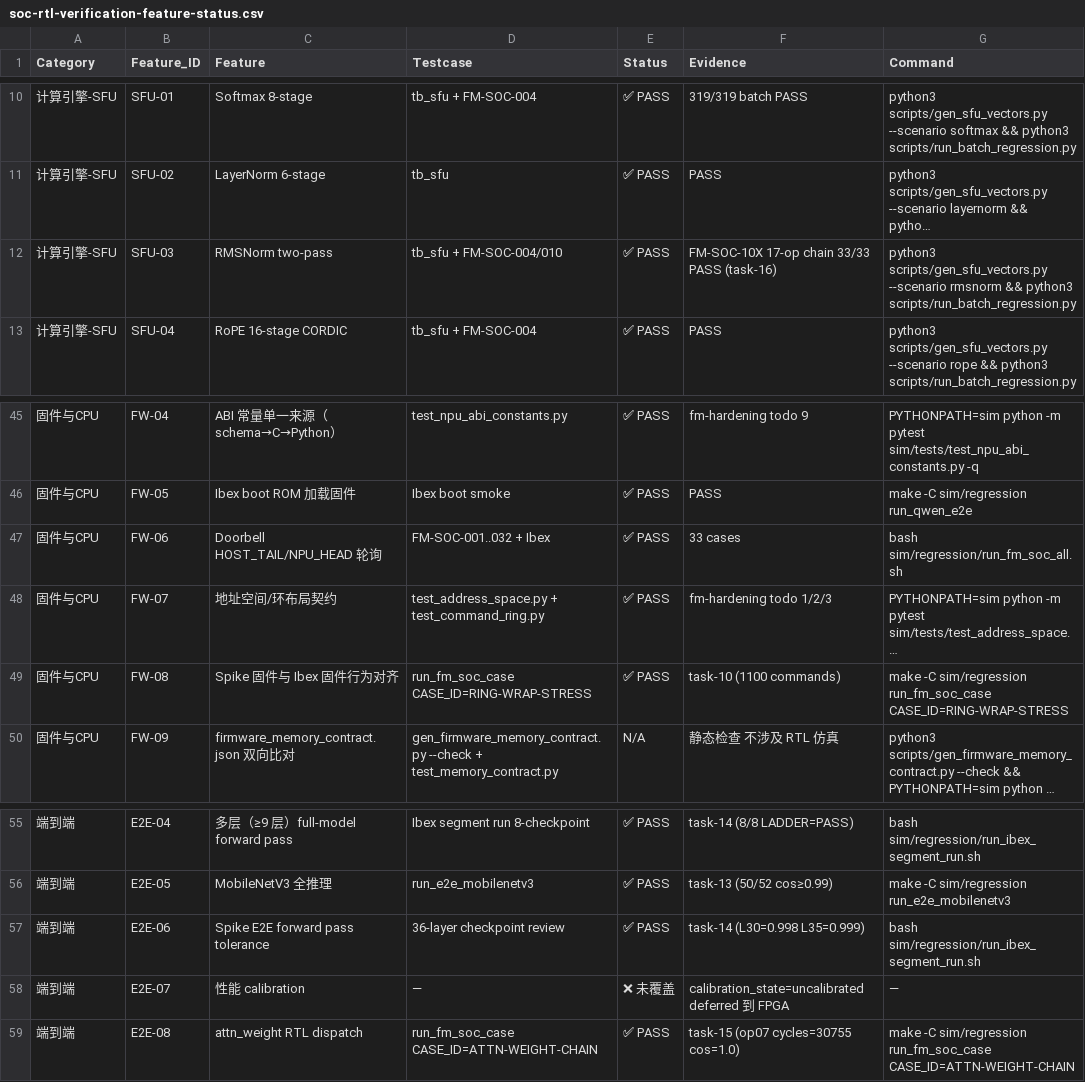
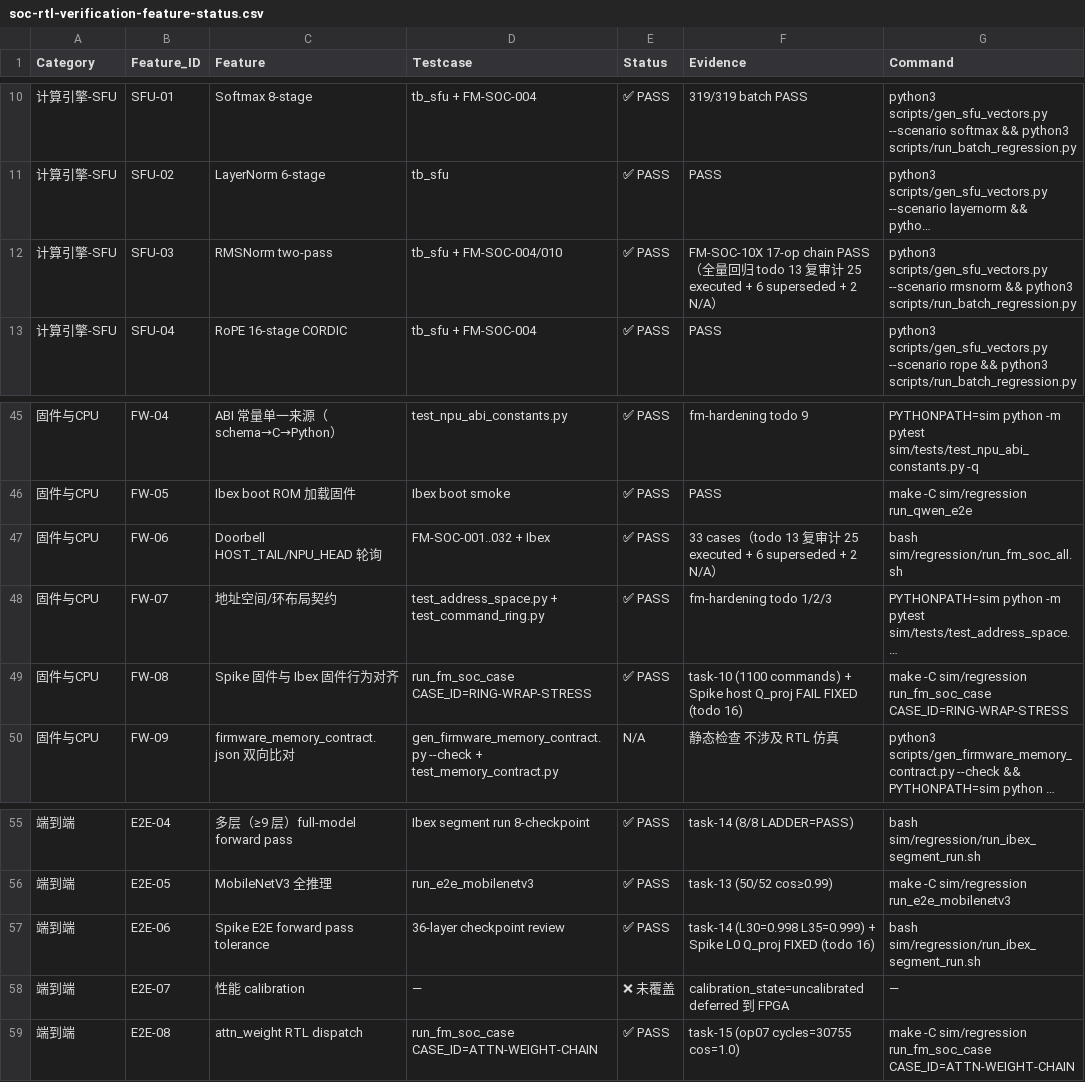
Before and after one commit to anekin/CaduceusCore, a CSV file: docs/soc-rtl-verification-feature-status.csv, drawn as a sheet; only a part is shown, gaps mark what is left out; long unchanged cells end in …; the diff names each change by its address in the sheet, - before the commit and + after, or states it on an @@ line.

Commit message:
docs(signoff): unify checklist/vplan/CSV status accounting

```diff
--- a/docs/soc-rtl-verification-feature-status.csv
+++ b/docs/soc-rtl-verification-feature-status.csv
-F12 (Evidence): …17-op chain 33/33 PASS (task-16)
+F12 (Evidence): …17-op chain PASS（全量回归 todo 13 复审计 25 executed + 6 superseded + 2 N/A）
-F47 (Evidence): 33 cases
+F47 (Evidence): 33 cases（todo 13 复审计 25 executed + 6 superseded + 2 N/A）
-F49 (Evidence): task-10 (1100 commands)
+F49 (Evidence): task-10 (1100 commands) + Spike host Q_proj FAIL FIXED (todo 16)
-F57 (Evidence): …(L30=0.998 L35=0.999)
+F57 (Evidence): …(L30=0.998 L35=0.999) + Spike L0 Q_proj FIXED (todo 16)
```
Also changed, not shown: 3 other files.
